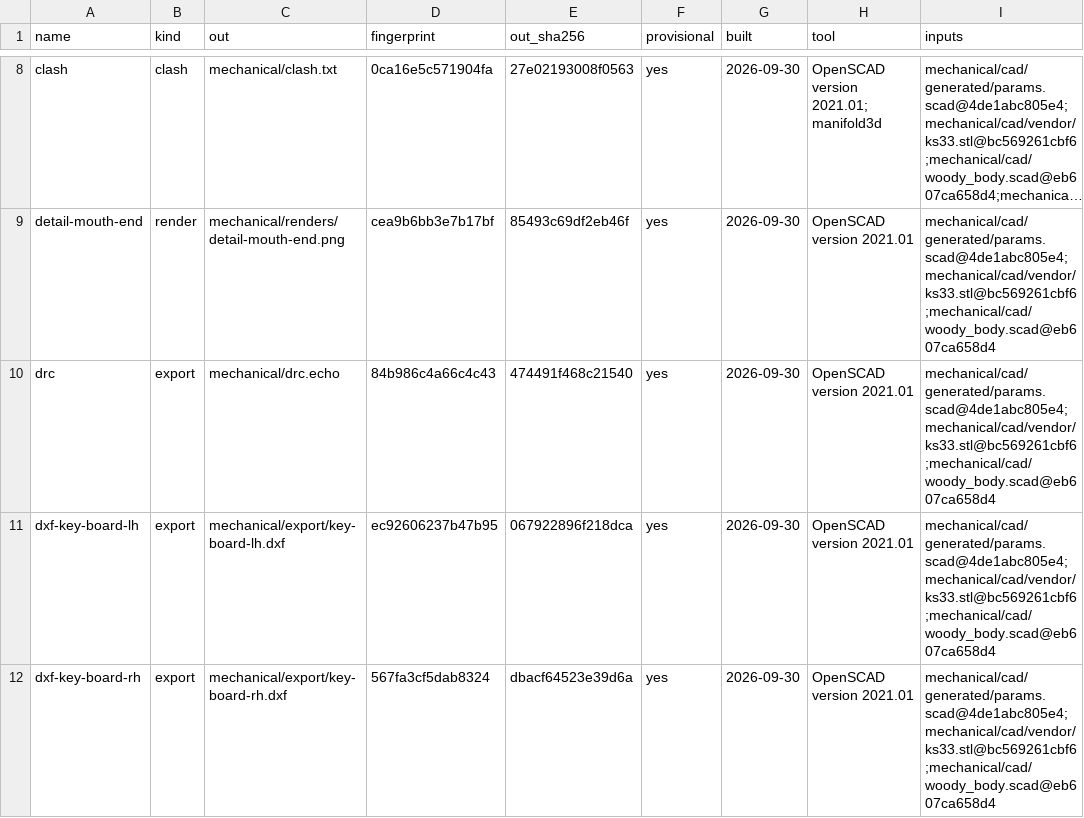
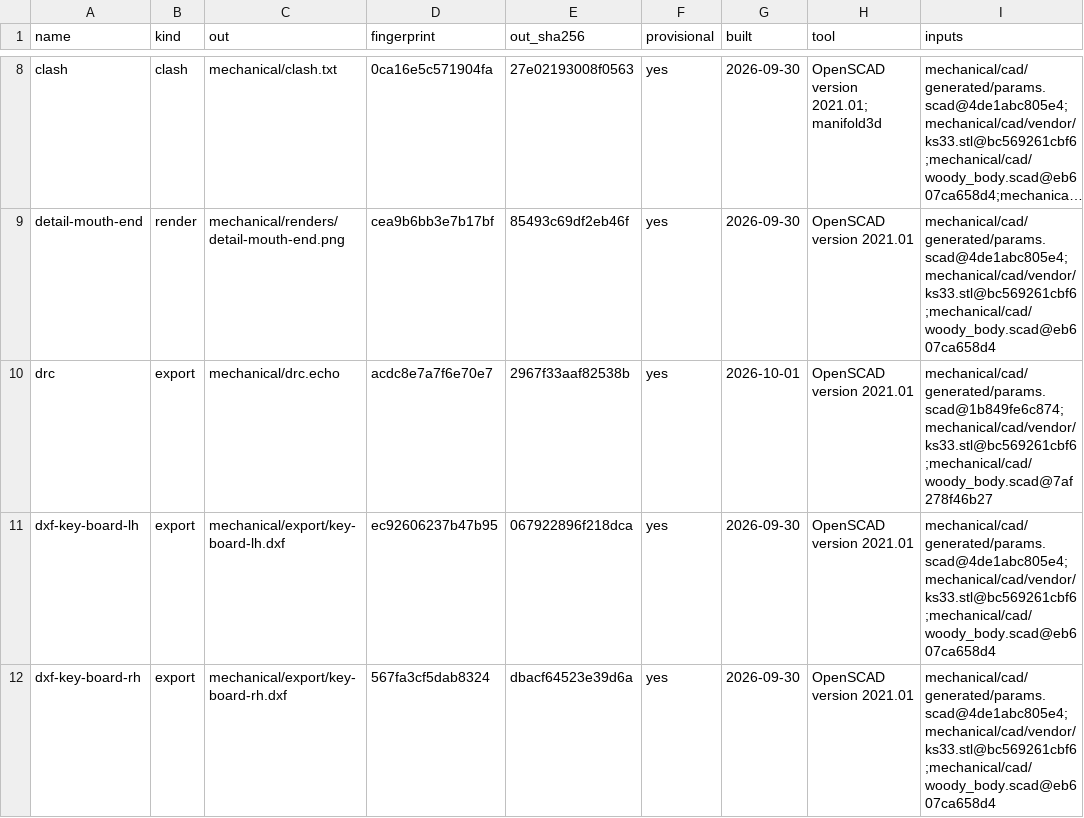
Before and after one commit to jeffmhopkins/Woody, a CSV file: mechanical/OUTPUTS.csv, drawn as a sheet; only a part is shown, gaps mark what is left out; long unchanged cells end in …; the diff covers the shown part only; the diff names each change by its address in the sheet, - before the commit and + after, or states it on an @@ line.

```diff
--- a/mechanical/OUTPUTS.csv
+++ b/mechanical/OUTPUTS.csv
-D10 (fingerprint): 84b986c4a66c4c43
+D10 (fingerprint): acdc8e7a7f6e70e7
-E10 (out_sha256): 474491f468c21540
+E10 (out_sha256): 2967f33aaf82538b
-G10 (built): 2026-09-30
+G10 (built): 2026-10-01
-I10 (inputs): mechanical/cad/generated/params.scad@4de1abc805e4;mechanical/cad/vendor/ks33.stl@bc569261cbf6;mechanical/cad/woody_body.scad@eb607ca658d4
+I10 (inputs): mechanical/cad/generated/params.scad@1b849fe6c874;mechanical/cad/vendor/ks33.stl@bc569261cbf6;mechanical/cad/woody_body.scad@7af278f46b27
```
Also changed, not shown: 8 edited cells elsewhere in this file, hardware/module/panel/bom.csv, hardware/unplaced.csv, 19 other files.
